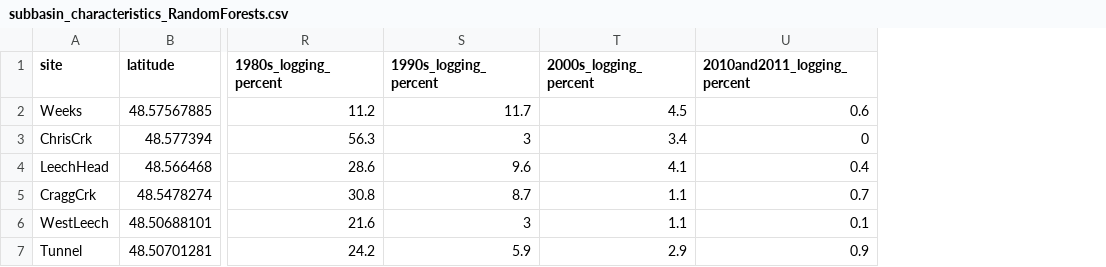
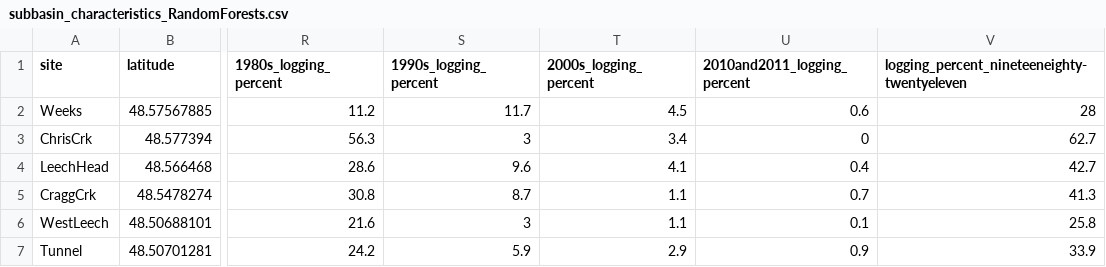
Before and after one commit to HJMcSorley/UBC_MSc_thesis, a CSV file: R-inputs_UBC-forWater-MSc_HMc/subbasin_characteristics_RandomForests.csv, drawn as a sheet; only a part is shown, gaps mark what is left out; the diff names each change by its address in the sheet, - before the commit and + after, or states it on an @@ line.

Commit message:
working on RandomForest

```diff
--- a/R-inputs_UBC-forWater-MSc_HMc/subbasin_characteristics_RandomForests.csv
+++ b/R-inputs_UBC-forWater-MSc_HMc/subbasin_characteristics_RandomForests.csv
+column V, rows 1-7: logging_percent_nineteeneighty-twentyeleven | 28 | 62.7 | 42.7 | 41.3 | 25.8 | 33.9
```
Also changed, not shown: 11 other files.
